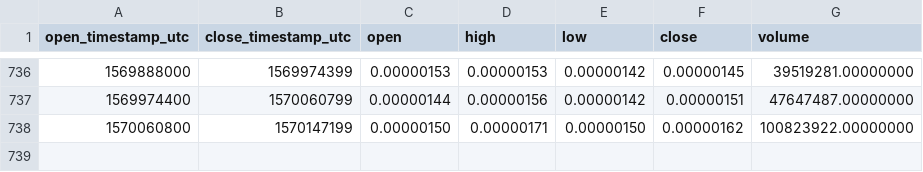
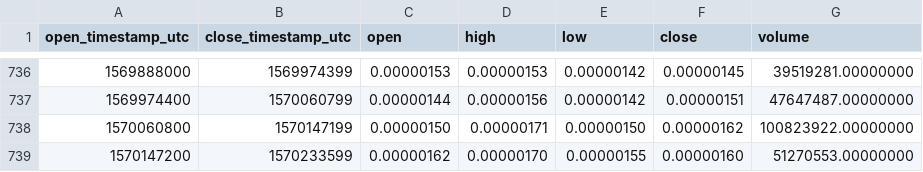
Before and after one commit to cryptobigbro/binance-SNMBTC, a CSV file: binance-SNMBTC-1d.csv, drawn as a sheet; only a part is shown, gaps mark what is left out.

Commit message:
Update OHLCV data.

```diff
--- a/binance-SNMBTC-1d.csv
+++ b/binance-SNMBTC-1d.csv
@@ -738 +738,2 @@ open_timestamp_utc,close_timestamp_utc,open,high,low,close,volume
 1570060800,1570147199,0.00000150,0.00000171,0.00000150,0.00000162,100823922.00000000
+1570147200,1570233599,0.00000162,0.00000170,0.00000155,0.00000160,51270553.00000000
```
Also changed, not shown: 1 other file.
